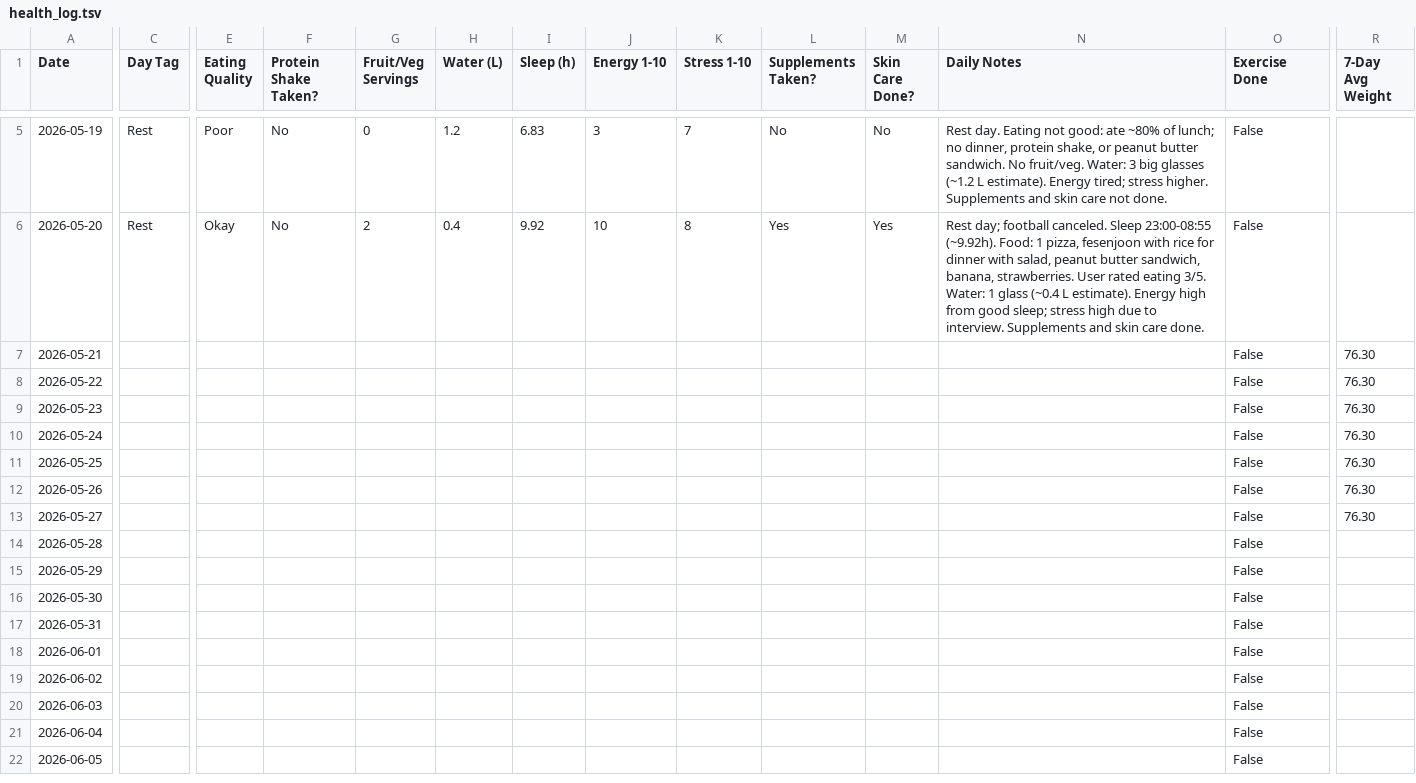
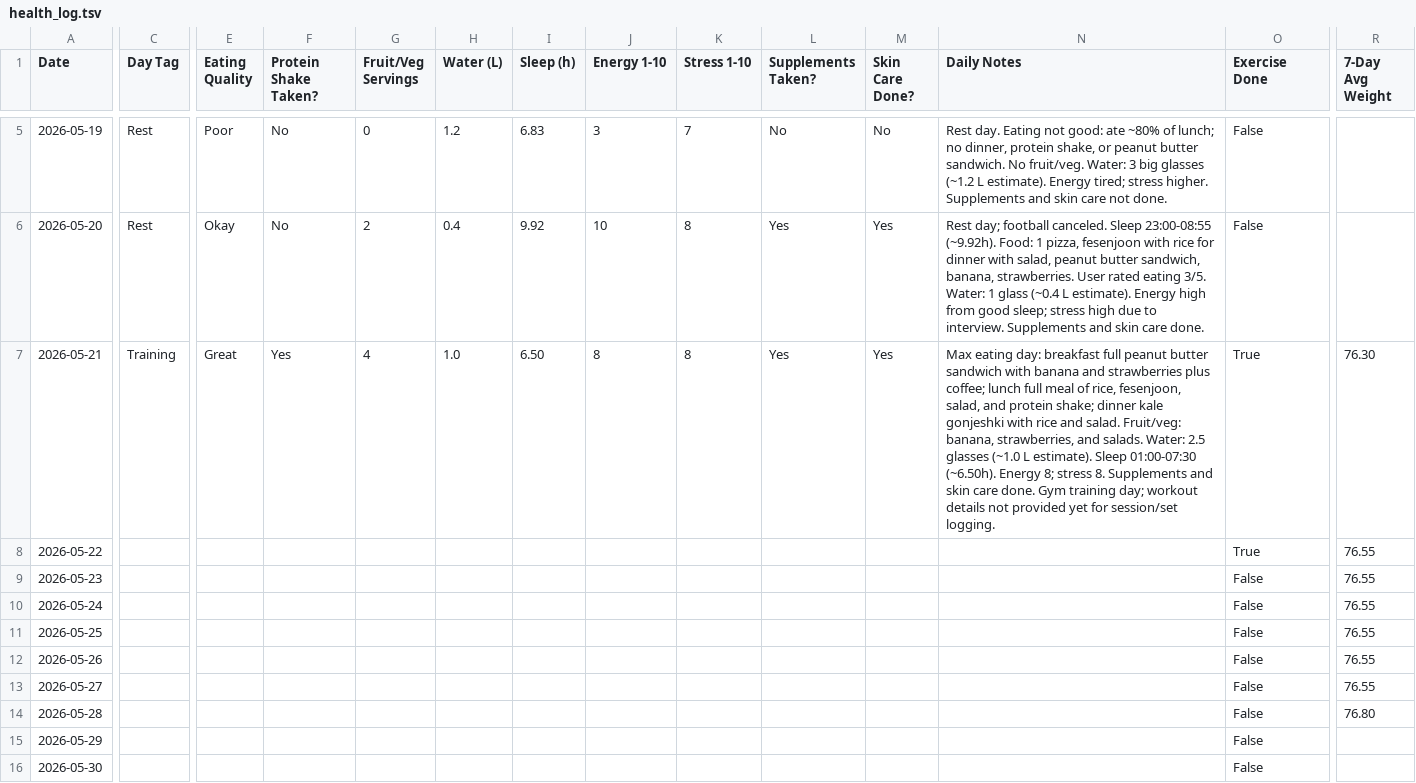
Before and after one commit to AHGesports/life-workout-tracker, a TSV file: health_log.tsv, drawn as a sheet; only a part is shown, gaps mark what is left out; the shorter side is filled out with more unchanged rows; the diff covers the shown part only; the diff names each change by its address in the sheet, - before the commit and + after, or states it on an @@ line.

```diff
--- a/health_log.tsv
+++ b/health_log.tsv
-C7 (Day Tag): (empty)
+C7 (Day Tag): Training
-E7 (Eating Quality): (empty)
+E7 (Eating Quality): Great
-F7 (Protein Shake Taken?): (empty)
+F7 (Protein Shake Taken?): Yes
-G7 (Fruit/Veg Servings): (empty)
+G7 (Fruit/Veg Servings): 4
-H7 (Water (L)): (empty)
+H7 (Water (L)): 1.0
-I7 (Sleep (h)): (empty)
+I7 (Sleep (h)): 6.50
-J7 (Energy 1-10): (empty)
+J7 (Energy 1-10): 8
-K7 (Stress 1-10): (empty)
+K7 (Stress 1-10): 8
-L7 (Supplements Taken?): (empty)
+L7 (Supplements Taken?): Yes
-M7 (Skin Care Done?): (empty)
+M7 (Skin Care Done?): Yes
-N7 (Daily Notes): (empty)
+N7 (Daily Notes): Max eating day: breakfast full peanut butter sandwich with banana and strawberries plus coffee; lunch full meal of rice, fesenjoon, salad, and protein shake; dinner kale gonjeshki with rice and salad. Fruit/veg: banana, strawberries, and salads. Water: 2.5 glasses (~1.0 L estimate). Sleep 01:00-07:30 (~6.50h). Energy 8; stress 8. Supplements and skin care done. Gym training day; workout details not provided yet for session/set logging.
-O7:O8 (Exercise Done): False
+O7:O8 (Exercise Done): True
-R8:R13 (7-Day Avg Weight): 76.30
+R8:R13 (7-Day Avg Weight): 76.55
-R14 (7-Day Avg Weight): (empty)
+R14 (7-Day Avg Weight): 76.80
```
Also changed, not shown: 5 edited cells elsewhere in this file, session_log.tsv, set_log.tsv, 2 other files.
